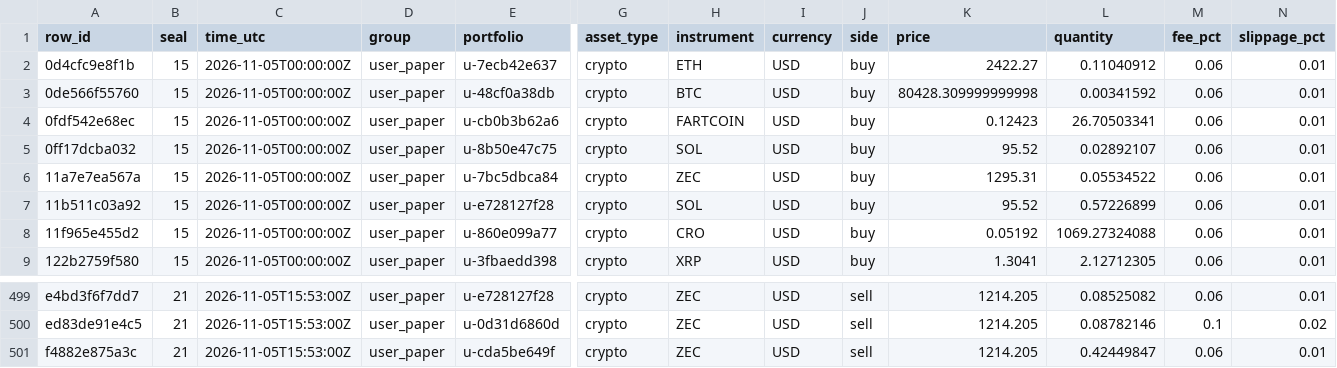
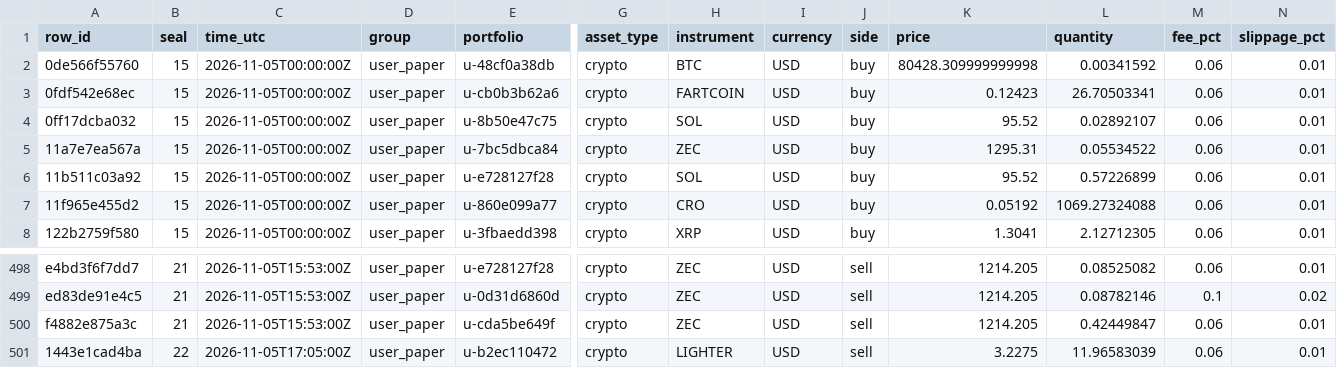
Before and after one commit to Botsfolio/trading-records, a CSV file: paper/latest.csv, drawn as a sheet; only a part is shown, gaps mark what is left out; removed rows and columns are numbered as before the commit, all else as after; rows hold the shown columns only; the diff names each change by its address in the sheet, - before the commit and + after, or states it on an @@ line.

Commit message:
Seal 000022, Bitcoin proof for seal 000019, Bitcoin proof for seal 000020

```diff
--- a/paper/latest.csv
+++ b/paper/latest.csv
-row 2: 0d4cfc9e8f1b | 15 | 2026-11-05T00:00:00Z | user_paper | u-7ecb42e637 | crypto | ETH | USD | buy | 2422.27 | 0.11040912 | 0.06 | 0.01
+row 501: 1443e1cad4ba | 22 | 2026-11-05T17:05:00Z | user_paper | u-b2ec110472 | crypto | LIGHTER | USD | sell | 3.2275 | 11.96583039 | 0.06 | 0.01
```
Also changed, not shown: 7 other files.
